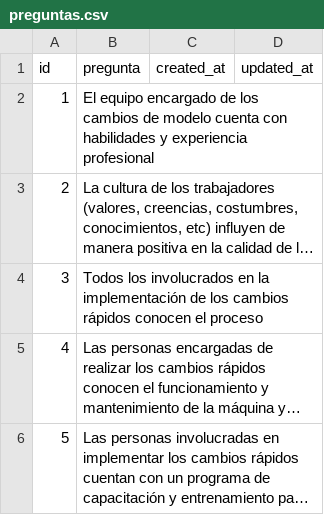
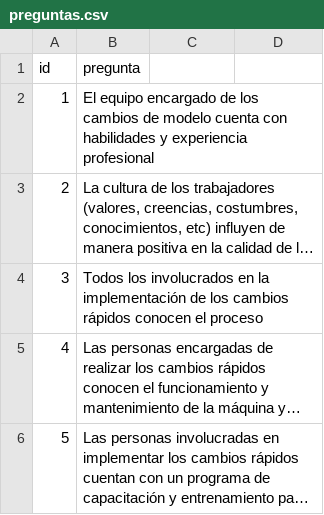
Before and after one commit to jasontlvg/co-laravel, a CSV file: dataSQL/preguntas.csv (was dataSQL/conFechas/preguntas.csv), drawn as a sheet; only a part is shown; long unchanged cells end in …; the diff names each change by its address in the sheet, - before the commit and + after, or states it on an @@ line.

Commit message:
preguntas estaba mal, no le habia quitado fecha

```diff
--- a/dataSQL/conFechas/preguntas.csv
+++ b/dataSQL/preguntas.csv
-C1: created_at
+C1: (empty)
-D1: updated_at
+D1: (empty)
```
